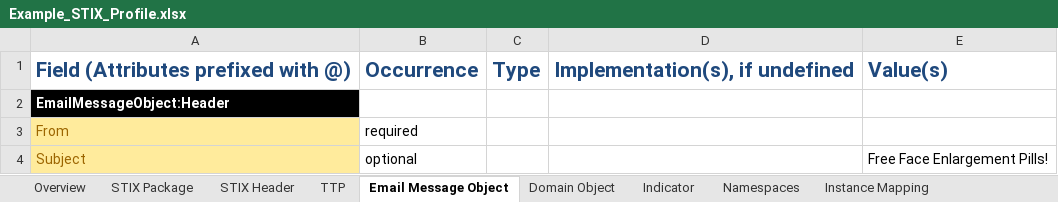
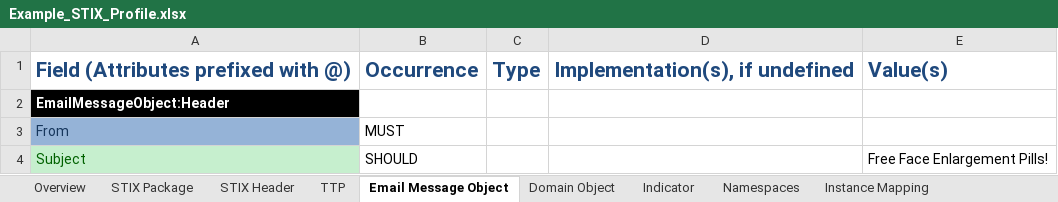
Before and after one commit to STIXProject/stix-validator, an Excel workbook: examples/stix/Example_STIX_Profile.xlsx, sheet Email Message Object, drawn as a sheet; values as stored, in another font and other column widths than the file's, no borders; the diff names each change by its address in the sheet, - before the commit and + after, or states it on an @@ line.

Commit message:
Added support for should, should not, rules with allowed values or impls. Updated example profile to use RFC terms

```diff
--- a/examples/stix/Example_STIX_Profile.xlsx (sheet Email Message Object)
+++ b/examples/stix/Example_STIX_Profile.xlsx (sheet Email Message Object)
@@ A3 fill: #FFEB9C → #95B3D7, text colour: #9C6500 → #16365C @@
-B3: required
+B3: MUST
@@ A4 fill: #FFEB9C → #C6EFCE, text colour: #9C6500 → #006100 @@
-B4: optional
+B4: SHOULD
```
Also changed, not shown: sheet Overview, sheet Indicator, sheet STIX Package, sheet STIX Header, sheet Domain Object, sheet TTP, 1 other file.
